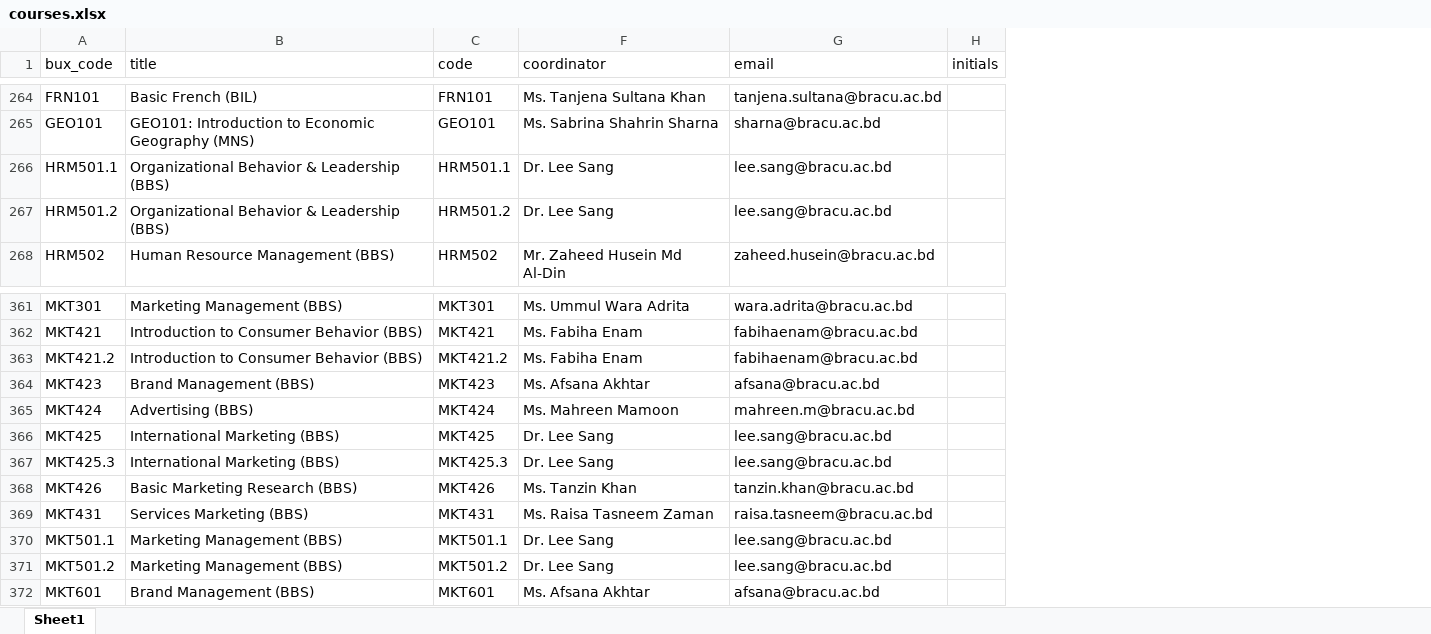
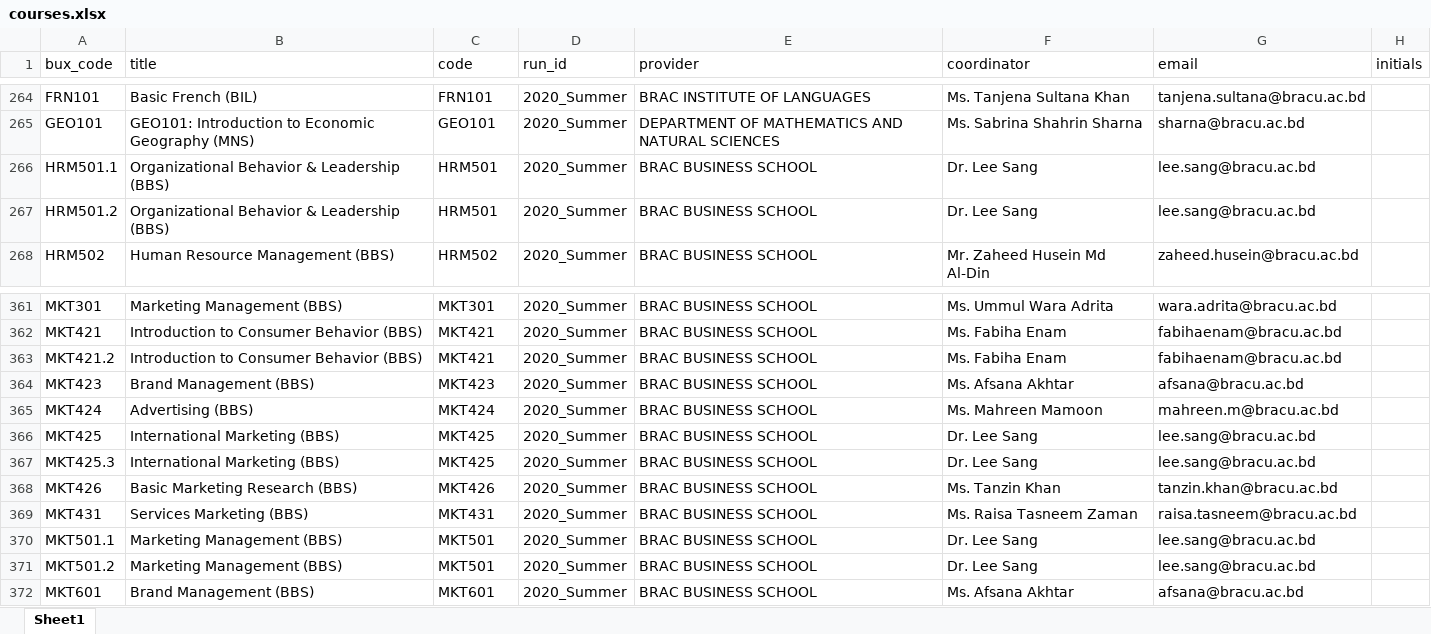
Before and after one commit to Mobashir-Monim/bout, an Excel workbook: public/files/courses.xlsx, sheet Sheet1, drawn as a sheet; only a part is shown, gaps mark what is left out; values as stored, in another font and other column widths than the file's, no borders; charts and pictures not drawn; the diff covers the shown part only; the diff names each change by its address in the sheet, - before the commit and + after, or states it on an @@ line.

```diff
--- a/public/files/courses.xlsx (sheet Sheet1)
+++ b/public/files/courses.xlsx (sheet Sheet1)
@@ column D (run_id) unhidden, rows 264-268: all 2020_Summer; rows 361-372: all 2020_Summer @@
@@ column E (provider) unhidden, rows 264-268: BRAC INSTITUTE OF LANGUAGES | DEPARTMENT OF MATHEMATICS AND NATURAL SCIENCES | BRAC BUSINESS SCHOOL | BRAC BUSINESS SCHOOL | BRAC BUSINESS SCHOOL; rows 361-372: all BRAC BUSINESS SCHOOL @@
-C266 (code): HRM501.1
+C266 (code): HRM501
-C267 (code): HRM501.2
+C267 (code): HRM501
-C363 (code): MKT421.2
+C363 (code): MKT421
-C367 (code): MKT425.3
+C367 (code): MKT425
-C370 (code): MKT501.1
+C370 (code): MKT501
-C371 (code): MKT501.2
+C371 (code): MKT501
```
Also changed, not shown: 11 edited cells elsewhere in this sheet, hidden cells, charts or pictures, 12 other files.
